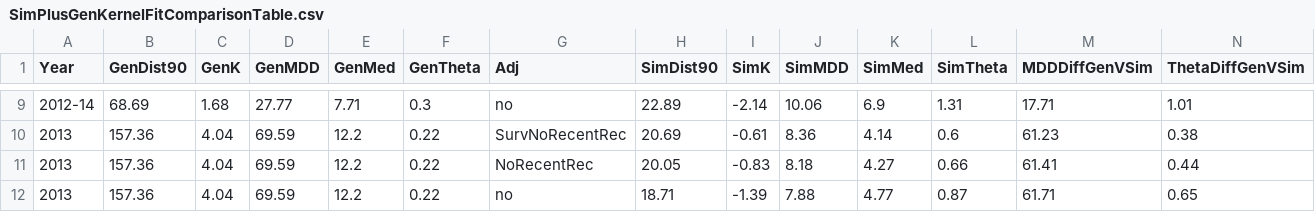
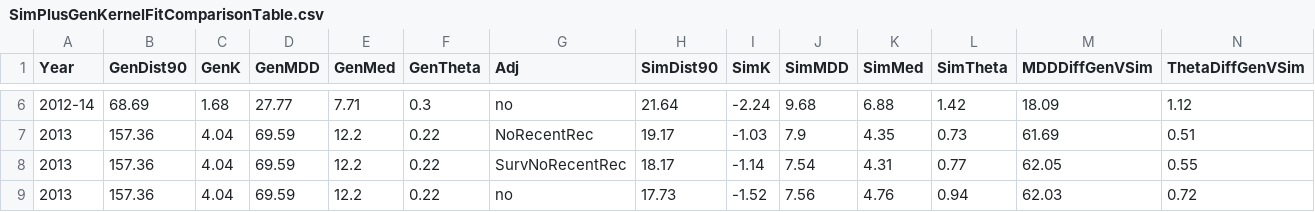
Before and after one commit to pinskylab/CamotesROMS, a CSV file: script_output/KernelFits/SimPlusGenKernelFitComparisonTable.csv, drawn as a sheet; only a part is shown, gaps mark what is left out; the diff covers the shown part only.

```diff
--- a/script_output/KernelFits/SimPlusGenKernelFitComparisonTable.csv
+++ b/script_output/KernelFits/SimPlusGenKernelFitComparisonTable.csv
@@ -9,4 +6,4 @@
-"2012-14",68.69,1.68,27.77,7.71,0.3,"no",22.89,-2.14,10.06,6.9,1.31,17.71,1.01
-"2013",157.36,4.04,69.59,12.2,0.22,"SurvNoRecentRec",20.69,-0.61,8.36,4.14,0.6,61.23,0.38
-"2013",157.36,4.04,69.59,12.2,0.22,"NoRecentRec",20.05,-0.83,8.18,4.27,0.66,61.41,0.44
-"2013",157.36,4.04,69.59,12.2,0.22,"no",18.71,-1.39,7.88,4.77,0.87,61.71,0.65
+"2012-14",68.69,1.68,27.77,7.71,0.3,"no",21.64,-2.24,9.68,6.88,1.42,18.09,1.12
+"2013",157.36,4.04,69.59,12.2,0.22,"NoRecentRec",19.17,-1.03,7.9,4.35,0.73,61.69,0.51
+"2013",157.36,4.04,69.59,12.2,0.22,"SurvNoRecentRec",18.17,-1.14,7.54,4.31,0.77,62.05,0.55
+"2013",157.36,4.04,69.59,12.2,0.22,"no",17.73,-1.52,7.56,4.76,0.94,62.03,0.72
```
Also changed, not shown: 3 removed rows and 69 edited cells elsewhere in this file, script_output/KernelFits/SimPlusGenKernelFits.csv, 12 other files.
